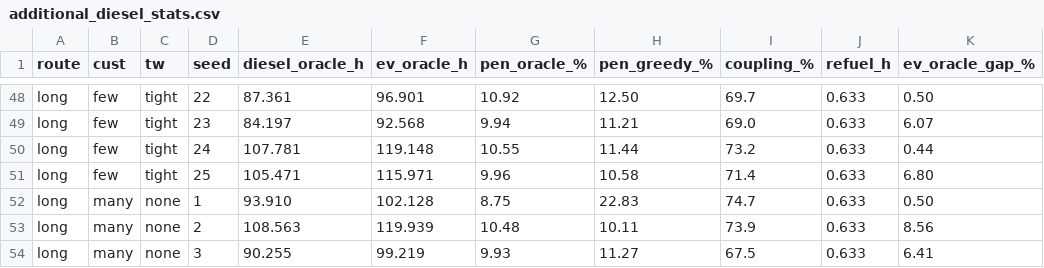
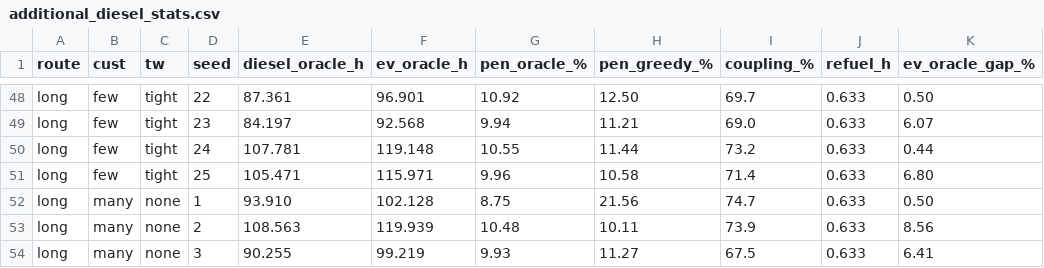
Before and after one commit to CelinePag/ChargeAndBreak, a CSV file: data_output/additional_diesel_stats.csv, drawn as a sheet; only a part is shown, gaps mark what is left out.

```diff
--- a/data_output/additional_diesel_stats.csv
+++ b/data_output/additional_diesel_stats.csv
@@ -51,3 +51,3 @@ long,few,tight,24,107.781,119.148,10.55,11.44,73.2,0.633,0.44
 long,few,tight,25,105.471,115.971,9.96,10.58,71.4,0.633,6.80
-long,many,none,1,93.910,102.128,8.75,22.83,74.7,0.633,0.50
+long,many,none,1,93.910,102.128,8.75,21.56,74.7,0.633,0.50
 long,many,none,2,108.563,119.939,10.48,10.11,73.9,0.633,8.56
```
Also changed, not shown: data_output/additional_diesel_tw.csv, data_output/additional_la_stats.csv, 52 other files.
